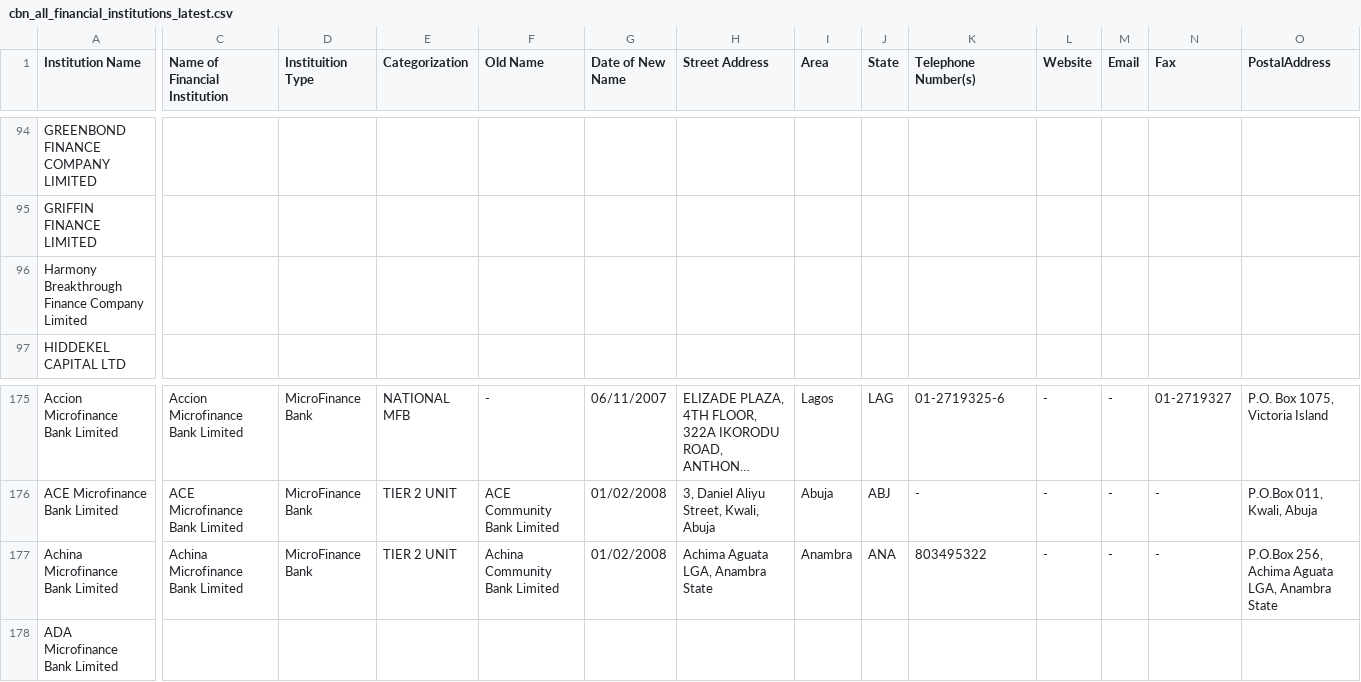
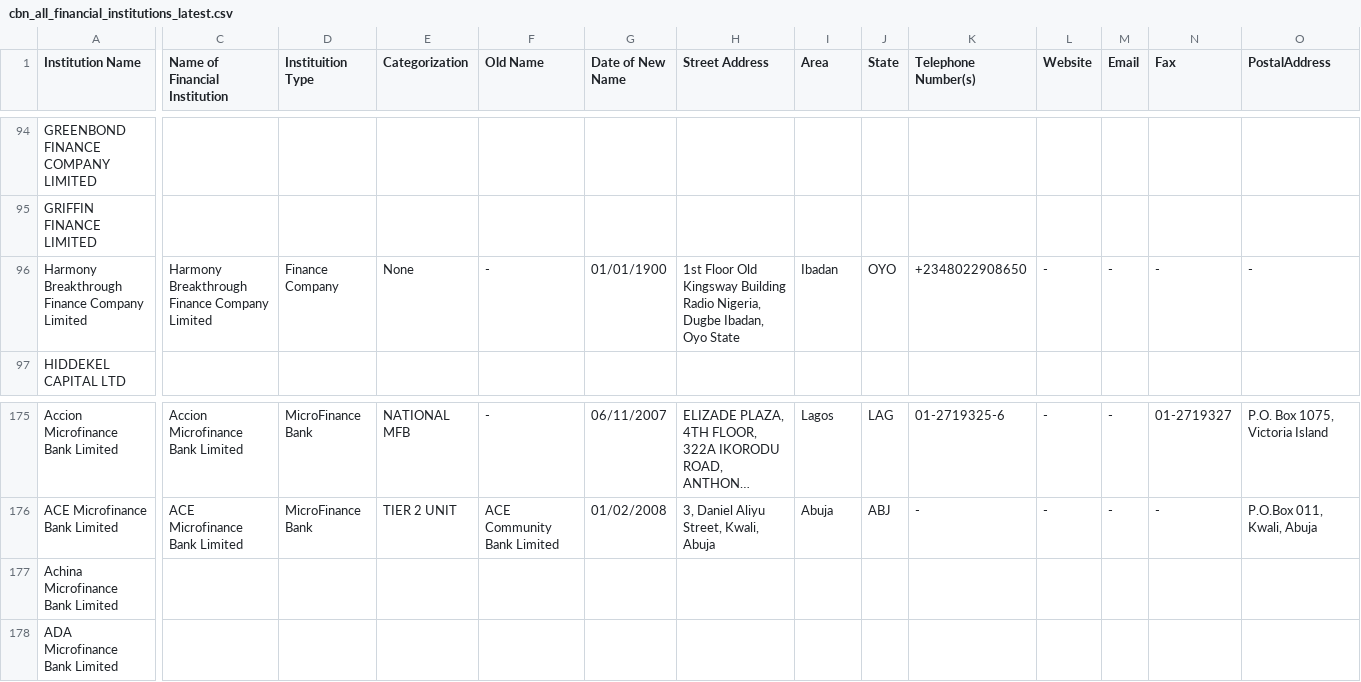
Before and after one commit to Justfja/cbn-financial-institutions, a CSV file: data/cbn_data/cbn_all_financial_institutions_latest.csv, drawn as a sheet; only a part is shown, gaps mark what is left out; long unchanged cells end in …; the diff covers the shown part only; the diff names each change by its address in the sheet, - before the commit and + after, or states it on an @@ line.

```diff
--- a/data/cbn_data/cbn_all_financial_institutions_latest.csv
+++ b/data/cbn_data/cbn_all_financial_institutions_latest.csv
-C96 (Name of Financial Institution): (empty)
+C96 (Name of Financial Institution): Harmony Breakthrough Finance Company Limited
-D96 (Instituition Type): (empty)
+D96 (Instituition Type): Finance Company
-E96 (Categorization): (empty)
+E96 (Categorization): None
-F96 (Old Name): (empty)
+F96 (Old Name): -
-G96 (Date of New Name): (empty)
+G96 (Date of New Name): 01/01/1900
-H96 (Street Address): (empty)
+H96 (Street Address): 1st Floor Old Kingsway Building Radio Nigeria, Dugbe Ibadan, Oyo State
-I96 (Area): (empty)
+I96 (Area): Ibadan
-J96 (State): (empty)
+J96 (State): OYO
-K96 (Telephone Number(s)): (empty)
+K96 (Telephone Number(s)): +2348022908650
-L96 (Website): (empty)
+L96 (Website): -
-M96 (Email): (empty)
+M96 (Email): -
-N96 (Fax): (empty)
+N96 (Fax): -
-O96 (PostalAddress): (empty)
+O96 (PostalAddress): -
-C177 (Name of Financial Institution): Achina Microfinance Bank Limited
+C177 (Name of Financial Institution): (empty)
-D177 (Instituition Type): MicroFinance Bank
+D177 (Instituition Type): (empty)
-E177 (Categorization): TIER 2 UNIT
+E177 (Categorization): (empty)
-F177 (Old Name): Achina Community Bank Limited
+F177 (Old Name): (empty)
-G177 (Date of New Name): 01/02/2008
+G177 (Date of New Name): (empty)
-H177 (Street Address): Achima Aguata LGA, Anambra State
+H177 (Street Address): (empty)
-I177 (Area): Anambra
+I177 (Area): (empty)
-J177 (State): ANA
+J177 (State): (empty)
-K177 (Telephone Number(s)): 803495322
+K177 (Telephone Number(s)): (empty)
-L177 (Website): -
+L177 (Website): (empty)
-M177 (Email): -
+M177 (Email): (empty)
-N177 (Fax): -
+N177 (Fax): (empty)
-O177 (PostalAddress): P.O.Box 256, Achima Aguata LGA, Anambra State
+O177 (PostalAddress): (empty)
```
Also changed, not shown: 69 added rows and 8 edited cells elsewhere in this file, data/cbn_data/cbn_finance_companies.csv, data/cbn_data/cbn_micro-finance_banks.csv, 3 other files.
